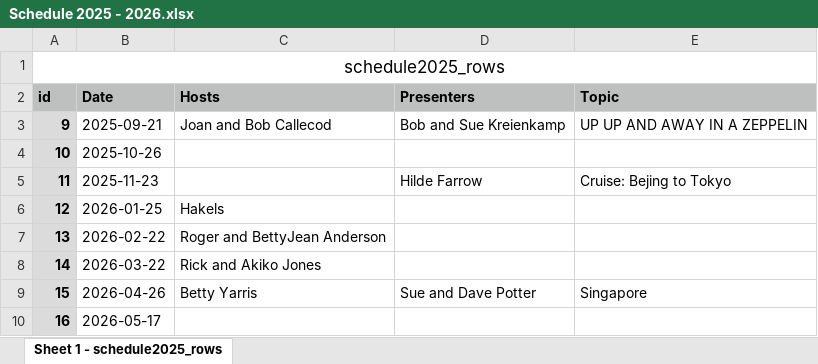
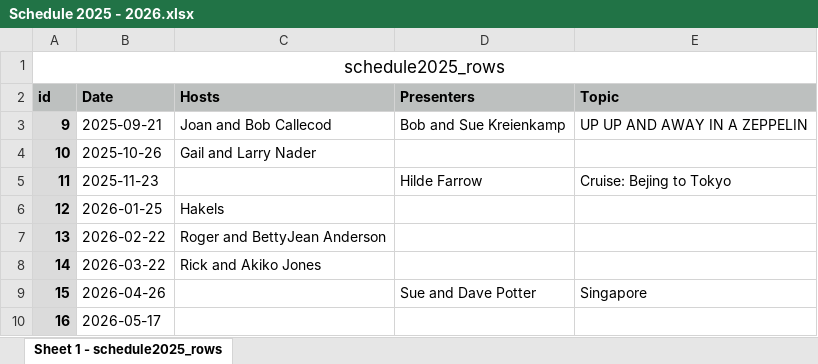
Before and after one commit to ALuchinsky/uw_travelers_group, an Excel workbook: data/schedules/Schedule 2025 - 2026.xlsx, sheet Sheet 1 - schedule2025_rows, drawn as a sheet; values as stored, in another font and other column widths than the file's, no borders; the diff names each change by its address in the sheet, - before the commit and + after, or states it on an @@ line.

Commit message:
data/schedules/Schedule 2025 - 2026.xlsx

```diff
--- a/data/schedules/Schedule 2025 - 2026.xlsx (sheet Sheet 1 - schedule2025_rows)
+++ b/data/schedules/Schedule 2025 - 2026.xlsx (sheet Sheet 1 - schedule2025_rows)
-C4 (Hosts): (empty)
+C4 (Hosts): Gail and Larry Nader
-C9 (Hosts): Betty Yarris
+C9 (Hosts): (empty)
```
